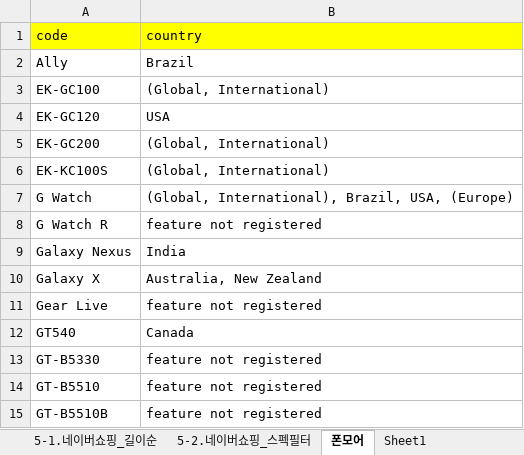
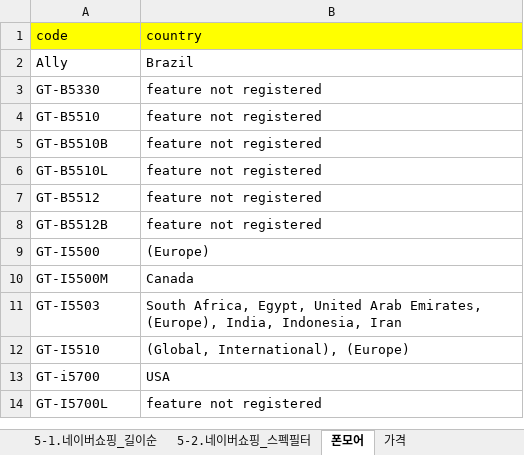
Before and after one commit to realseller-leaping96/realseller-crawler, an Excel workbook: crawl_spec/phone_info.xlsx, sheet 폰모어, drawn as a sheet; only a part is shown; the shorter side is filled out with more unchanged rows; values as stored, in another font and other column widths than the file's, no borders; the diff names each change by its address in the sheet, - before the commit and + after, or states it on an @@ line.

```diff
--- a/crawl_spec/phone_info.xlsx (sheet 폰모어)
+++ b/crawl_spec/phone_info.xlsx (sheet 폰모어)
-sheet tab: Sheet1
+sheet tab: 가격
-row 3: EK-GC100 | (Global, International)
-row 4: EK-GC120 | USA
-row 5: EK-GC200 | (Global, International)
-row 6: EK-KC100S | (Global, International)
-row 7: G Watch | (Global, International), Brazil, USA, (Europe)
-row 8: G Watch R | feature not registered
-row 9: Galaxy Nexus | India
-row 10: Galaxy X | Australia, New Zealand
-row 11: Gear Live | feature not registered
-row 12: GT540 | Canada
```
Also changed, not shown: sheet 1.전체기총, sheet 4.스펙결과, sheet 5.리뷰-네이버쇼핑, other sheet tabs, 33 other files.
